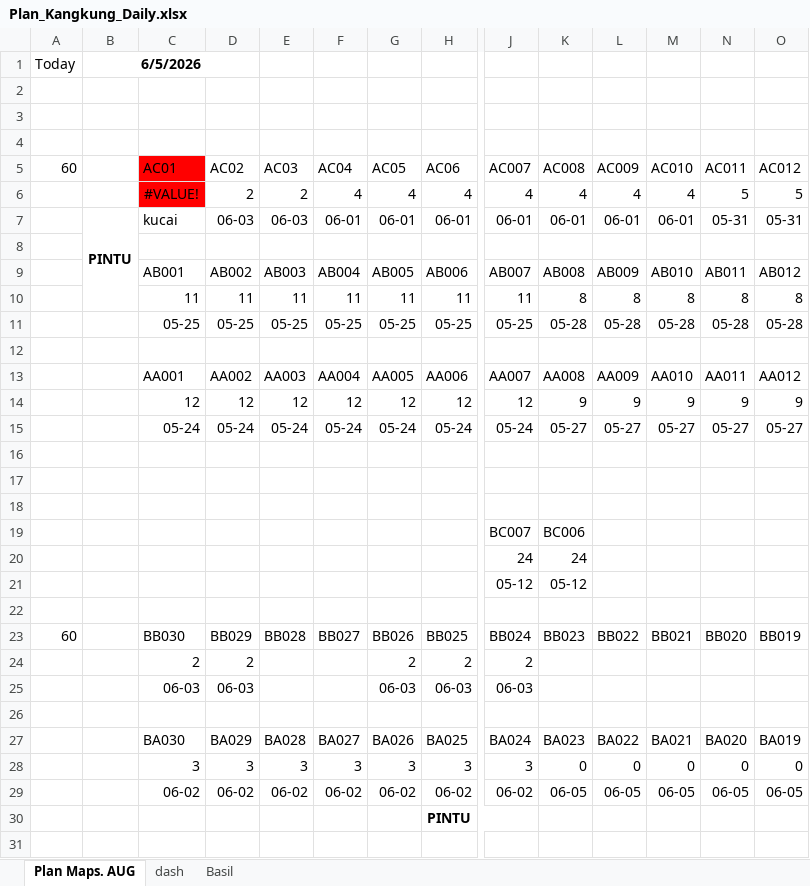
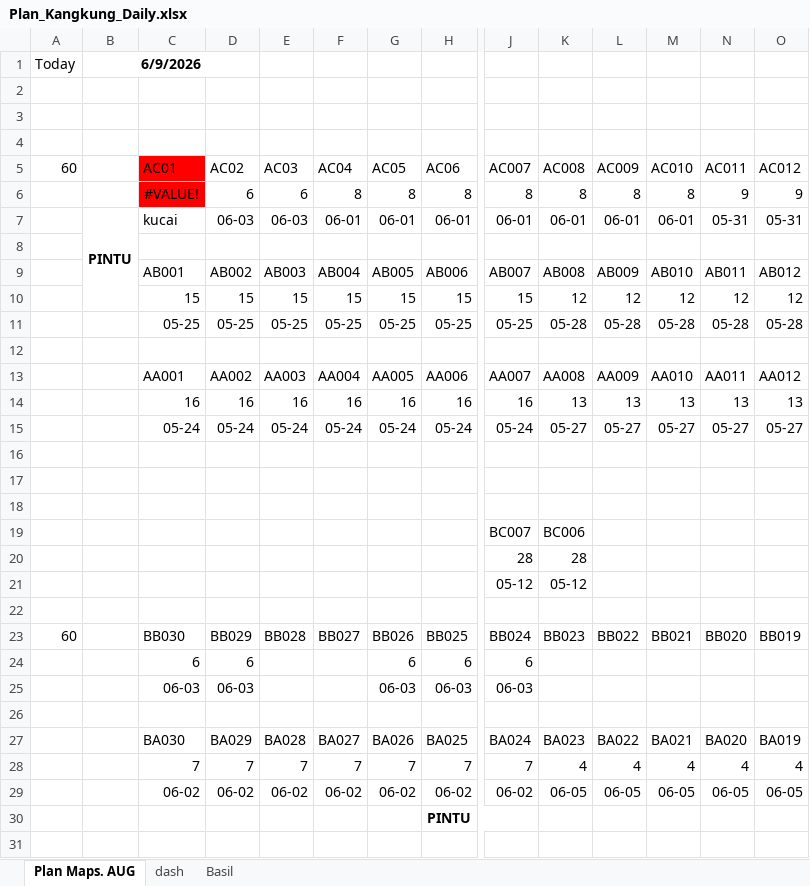
Before and after one commit to good2eddie/LF-dash, an Excel workbook: Plan_Kangkung_Daily.xlsx, sheet Plan Maps. AUG, drawn as a sheet; only a part is shown, gaps mark what is left out; values as stored, in another font and other column widths than the file's, no borders; charts and pictures and conditional formats not drawn; removed rows and columns are numbered as before the commit, all else as after; rows hold the shown columns only; the diff covers the shown part only; the diff names each change by its address in the sheet, - before the commit and + after, or states it on an @@ line.

```diff
--- a/Plan_Kangkung_Daily.xlsx (sheet Plan Maps. AUG)
+++ b/Plan_Kangkung_Daily.xlsx (sheet Plan Maps. AUG)
-B1: 6/5/2026
+B1: 6/9/2026
-row 6:  |  | #VALUE! | 2 | 2 | 4 | 4 | 4 | 4 | 4 | 4 | 4 | 5 | 5
+row 6:  |  | #VALUE! | 6 | 6 | 8 | 8 | 8 | 8 | 8 | 8 | 8 | 9 | 9
-row 10:  |  | 11 | 11 | 11 | 11 | 11 | 11 | 11 | 8 | 8 | 8 | 8 | 8
+row 10:  |  | 15 | 15 | 15 | 15 | 15 | 15 | 15 | 12 | 12 | 12 | 12 | 12
-row 14:  |  | 12 | 12 | 12 | 12 | 12 | 12 | 12 | 9 | 9 | 9 | 9 | 9
+row 14:  |  | 16 | 16 | 16 | 16 | 16 | 16 | 16 | 13 | 13 | 13 | 13 | 13
-row 20:  |  |  |  |  |  |  |  | 24 | 24
+row 20:  |  |  |  |  |  |  |  | 28 | 28
-row 24:  |  | 2 | 2 |  |  | 2 | 2 | 2
+row 24:  |  | 6 | 6 |  |  | 6 | 6 | 6
-row 28:  |  | 3 | 3 | 3 | 3 | 3 | 3 | 3 | 0 | 0 | 0 | 0 | 0
+row 28:  |  | 7 | 7 | 7 | 7 | 7 | 7 | 7 | 4 | 4 | 4 | 4 | 4
```
Also changed, not shown: 5 added rows and 5 removed rows elsewhere in this sheet, sheet Basil, sheet dash, formulas that keep their value.
